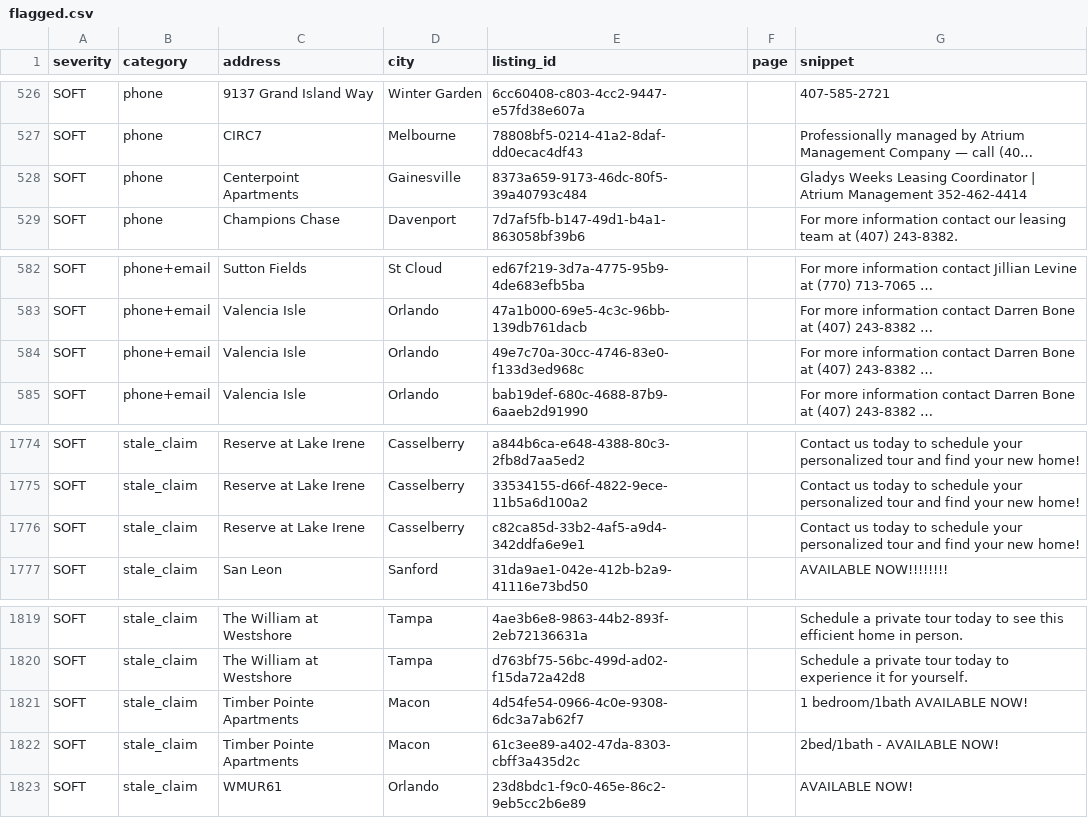
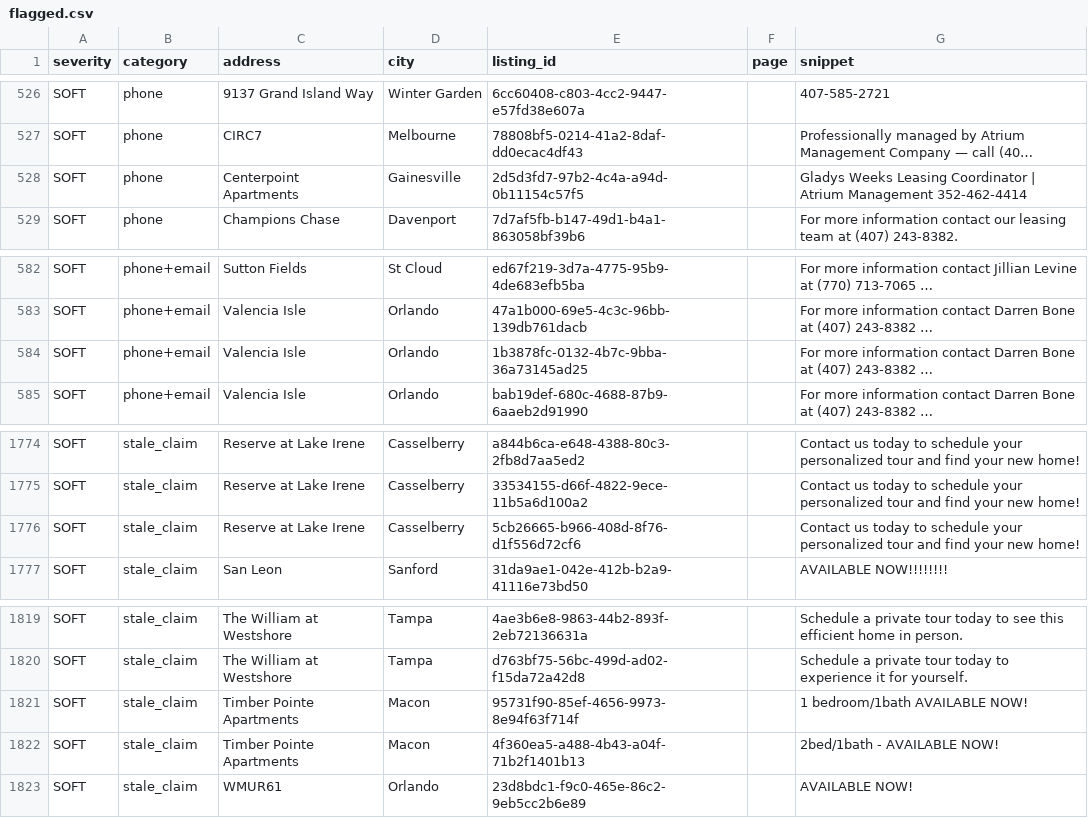
Before and after one commit to dariusking69/atrium-portfolio, a CSV file: review/flagged.csv, drawn as a sheet; only a part is shown, gaps mark what is left out; long unchanged cells end in …; the diff names each change by its address in the sheet, - before the commit and + after, or states it on an @@ line.

```diff
--- a/review/flagged.csv
+++ b/review/flagged.csv
-E528 (listing_id): 8373a659-9173-46dc-80f5-39a40793c484
+E528 (listing_id): 2d5d3fd7-97b2-4c4a-a94d-0b11154c57f5
-E584 (listing_id): 49e7c70a-30cc-4746-83e0-f133d3ed968c
+E584 (listing_id): 1b3878fc-0132-4b7c-9bba-36a73145ad25
-E1776 (listing_id): c82ca85d-33b2-4af5-a9d4-342ddfa6e9e1
+E1776 (listing_id): 5cb26665-b966-408d-8f76-d1f556d72cf6
-E1821 (listing_id): 4d54fe54-0966-4c0e-9308-6dc3a7ab62f7
+E1821 (listing_id): 95731f90-85ef-4656-9973-8e94f63f714f
-E1822 (listing_id): 61c3ee89-a402-47da-8303-cbff3a435d2c
+E1822 (listing_id): 4f360ea5-a488-4b43-a04f-71b2f1401b13
```
Also changed, not shown: 19 other files.
